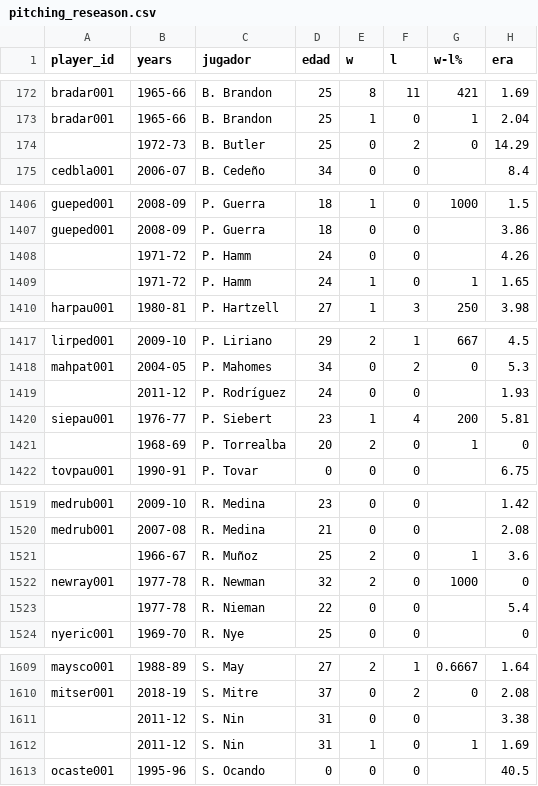
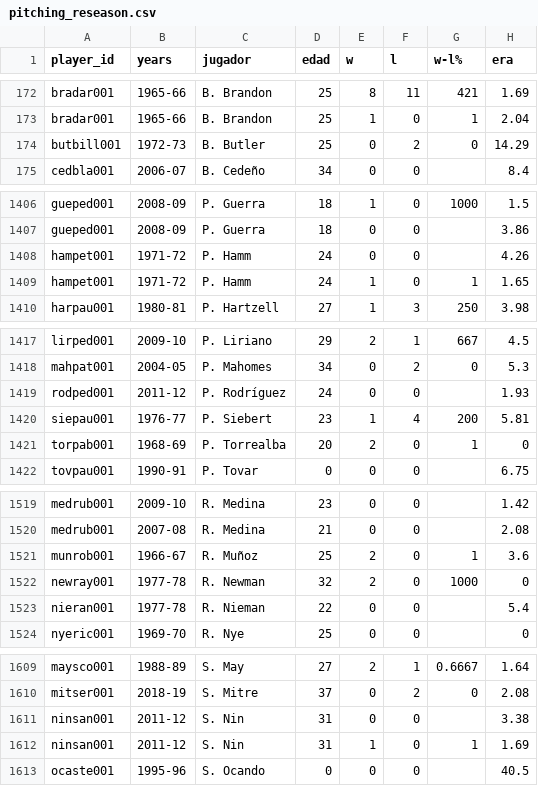
Before and after one commit to rubencholop/historic-tlg, a CSV file: data/pitching_reseason.csv, drawn as a sheet; only a part is shown, gaps mark what is left out; the diff covers the shown part only; the diff names each change by its address in the sheet, - before the commit and + after, or states it on an @@ line.

```diff
--- a/data/pitching_reseason.csv
+++ b/data/pitching_reseason.csv
-A174 (player_id): (empty)
+A174 (player_id): butbill001
-A1408:A1409 (player_id): (empty)
+A1408:A1409 (player_id): hampet001
-A1419 (player_id): (empty)
+A1419 (player_id): rodped001
-A1421 (player_id): (empty)
+A1421 (player_id): torpab001
-A1521 (player_id): (empty)
+A1521 (player_id): munrob001
-A1523 (player_id): (empty)
+A1523 (player_id): nieran001
-A1611:A1612 (player_id): (empty)
+A1611:A1612 (player_id): ninsan001
```
Also changed, not shown: 49 edited cells elsewhere in this file, data/batting_finals.csv, data/rosters_clean.csv, 1 other file.
